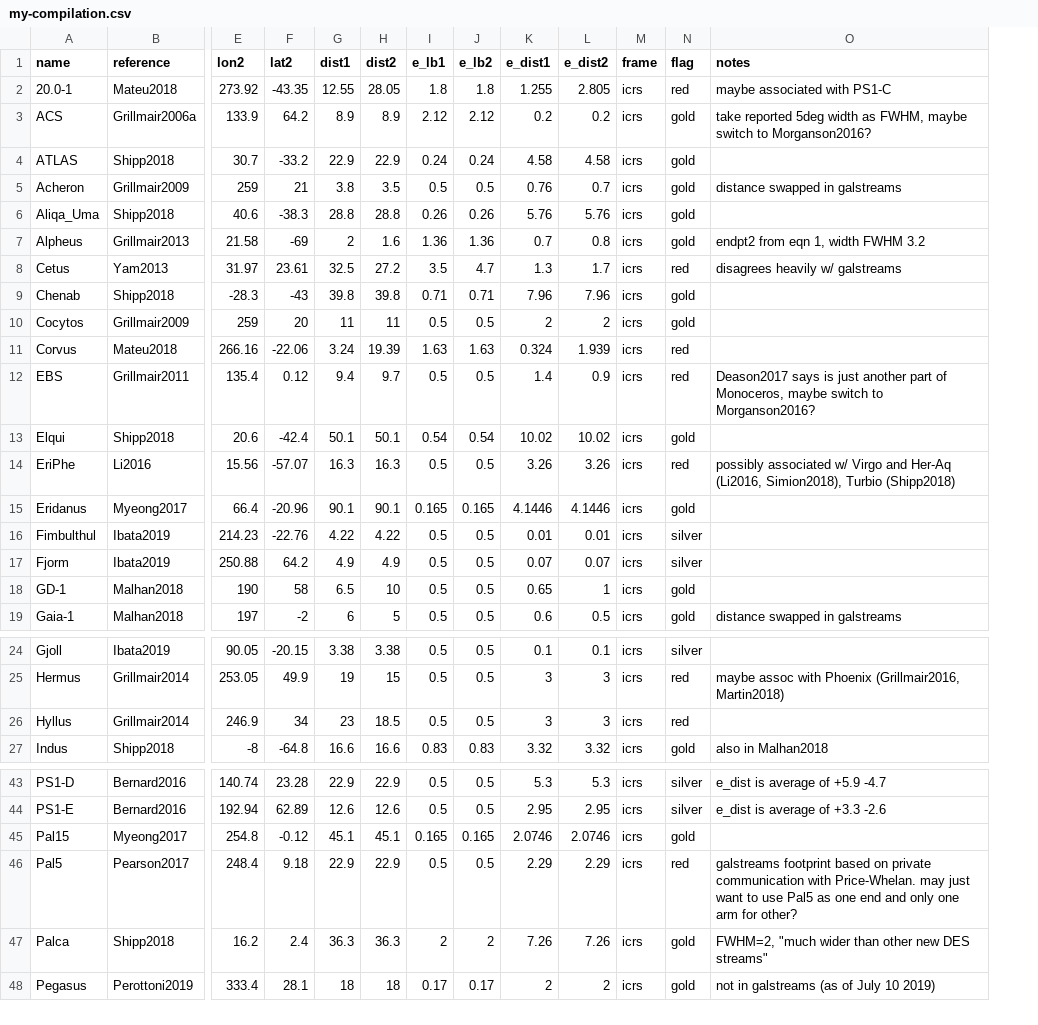
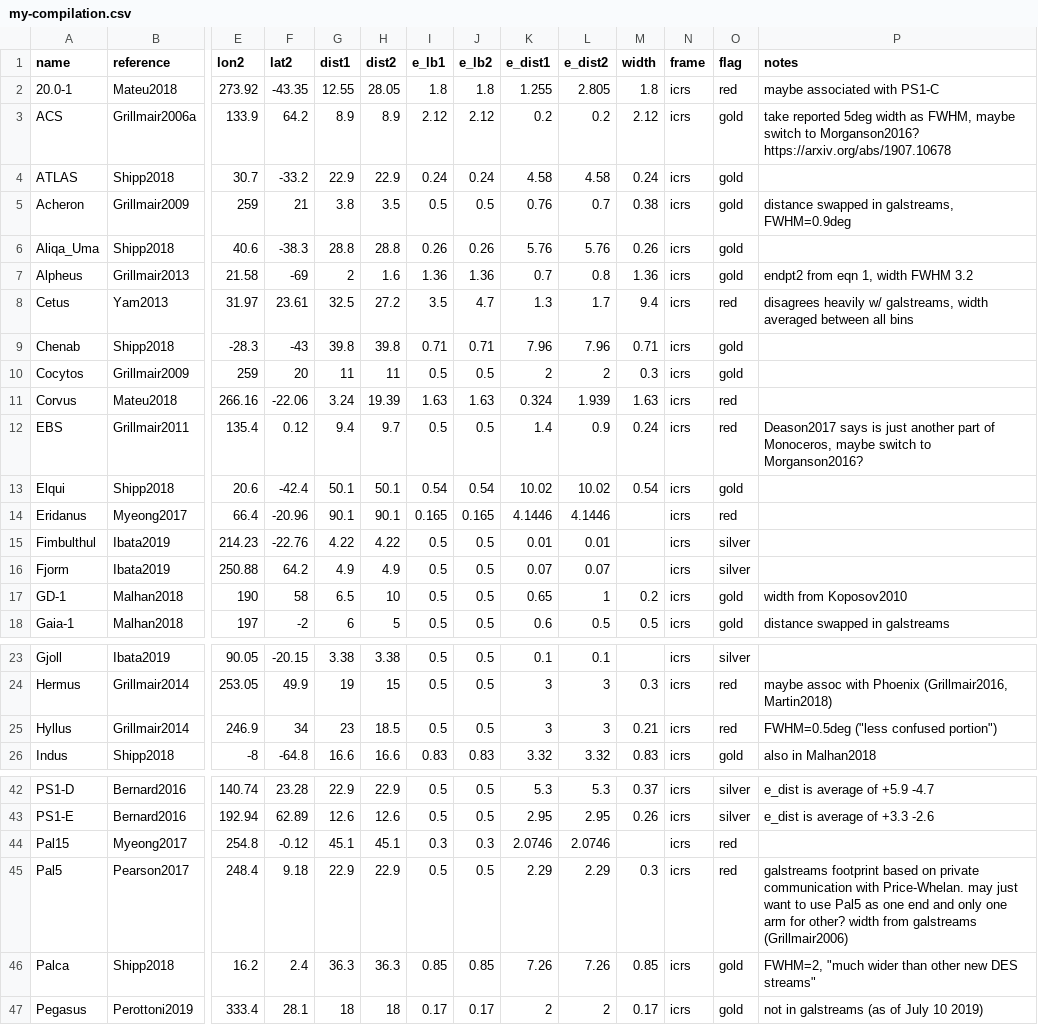
Before and after one commit to ahriley/vpos-revisit, a CSV file: data/my-compilation.csv, drawn as a sheet; only a part is shown, gaps mark what is left out; removed rows and columns are numbered as before the commit, all else as after; rows hold the shown columns only; the diff covers the shown part only; the diff names each change by its address in the sheet, - before the commit and + after, or states it on an @@ line.

Commit message:
added column for width

```diff
--- a/data/my-compilation.csv
+++ b/data/my-compilation.csv
+column M (width), rows 2-18: 1.8 | 2.12 | 0.24 | 0.38 | 0.26 | 1.36 | 9.4 | 0.71 | 0.3 | 1.63 | 0.24 | 0.54 |  |  |  | 0.2 | 0.5; rows 24-26: 0.3 | 0.21 | 0.83; rows 42-47: 0.37 | 0.26 |  | 0.3 | 0.85 | 0.17
-P3 (notes): …to Morganson2016?
+P3 (notes): …to Morganson2016? https://arxiv.org/abs/1907.10678
-P5 (notes): distance swapped in galstreams
+P5 (notes): distance swapped in galstreams, FWHM=0.9deg
-P8 (notes): …heavily w/ galstreams
+P8 (notes): …heavily w/ galstreams, width averaged between all bins
-row 14: EriPhe | Li2016 | 15.56 | -57.07 | 16.3 | 16.3 | 0.5 | 0.5 | 3.26 | 3.26 | icrs | red | possibly associated w/ Virgo and Her-Aq (Li2016, Simion2018), Turbio (Shipp2018)
-O14 (flag): gold
+O14 (flag): red
-P17 (notes): (empty)
+P17 (notes): width from Koposov2010
-P25 (notes): (empty)
+P25 (notes): FWHM=0.5deg ("less confused portion")
-I44 (e_lb1): 0.165
+I44 (e_lb1): 0.3
-J44 (e_lb2): 0.165
+J44 (e_lb2): 0.3
-O44 (flag): gold
+O44 (flag): red
-P45 (notes): …for other?
+P45 (notes): …for other? width from galstreams (Grillmair2006)
-I46 (e_lb1): 2
+I46 (e_lb1): 0.85
-J46 (e_lb2): 2
+J46 (e_lb2): 0.85
```
Also changed, not shown: 4 edited cells elsewhere in this file.
